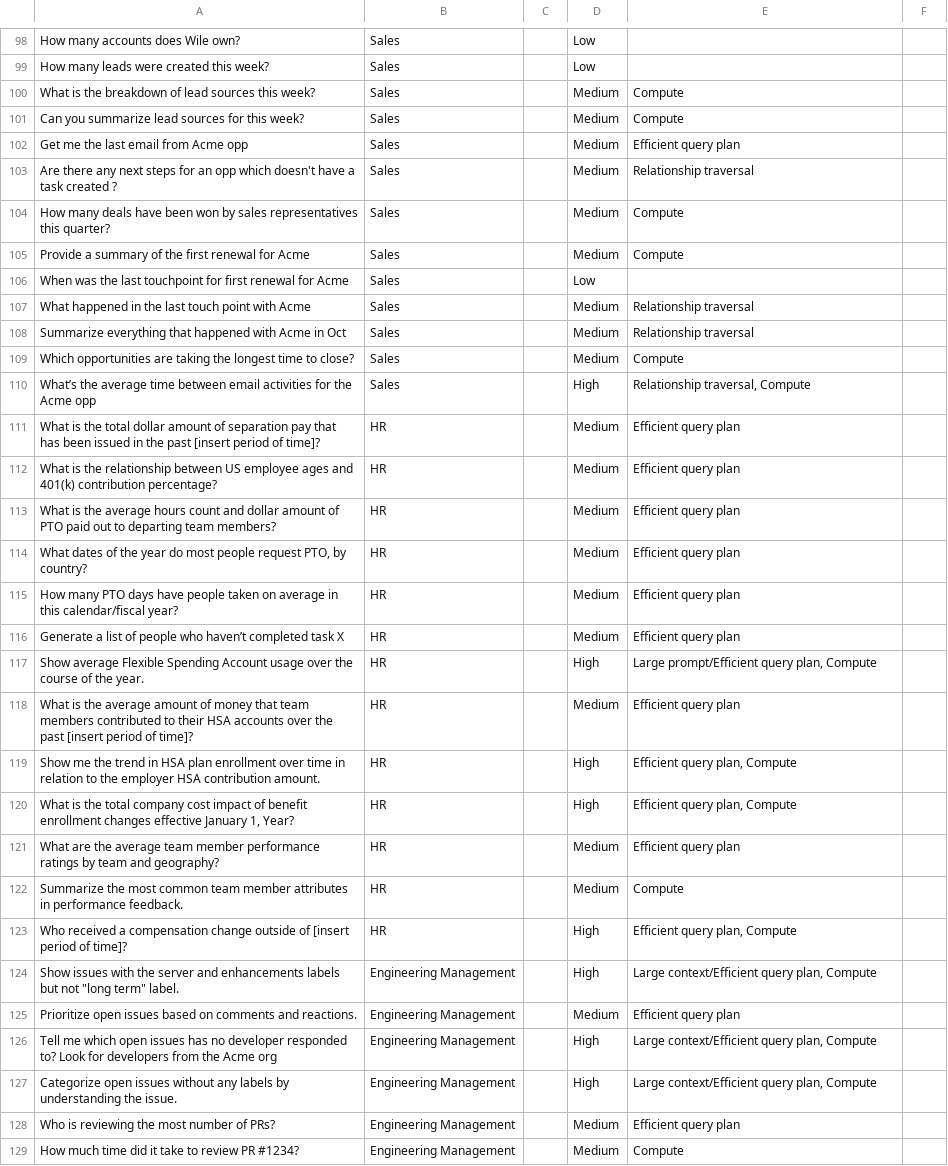
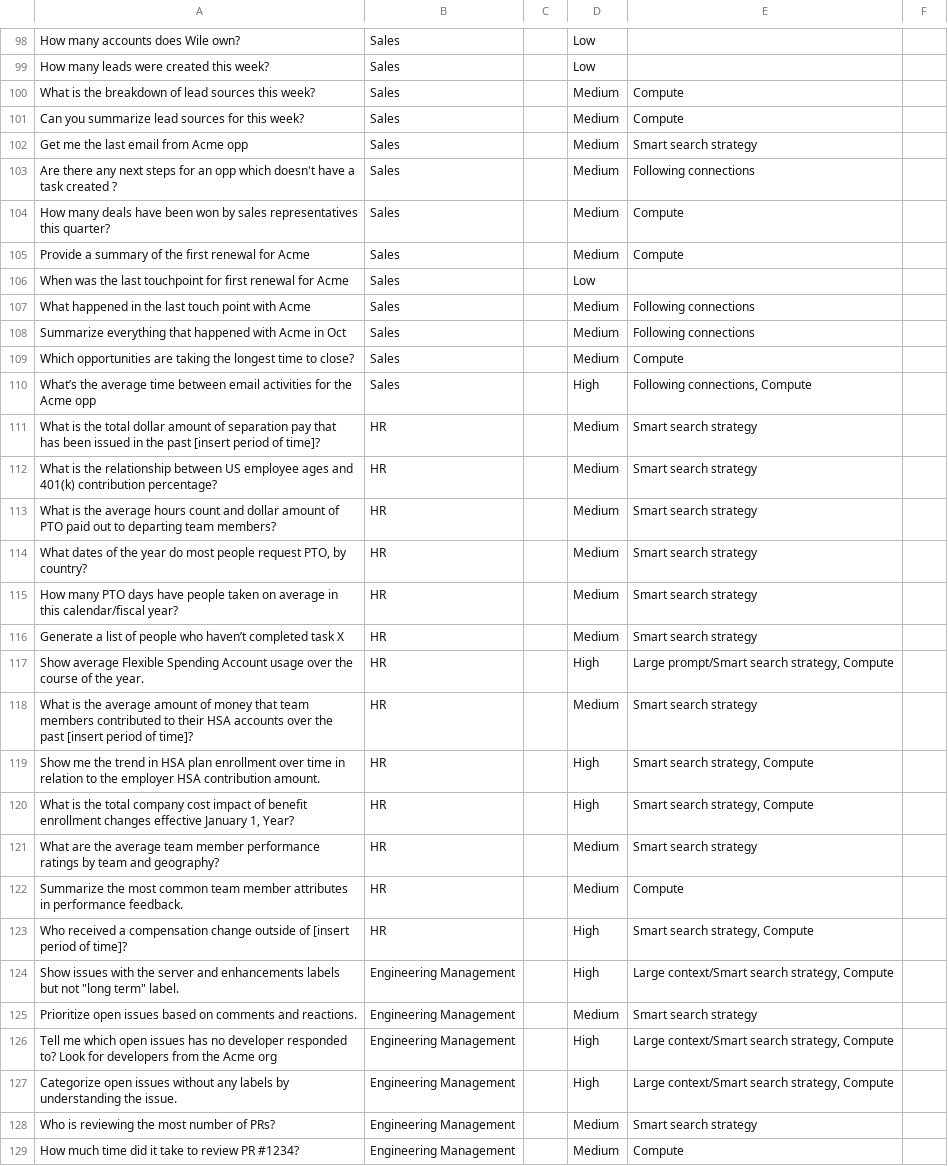
Before and after one commit to hasura/agentic-data-access-benchmark, a TSV file: questions.tsv, drawn as a sheet; only a part is shown, gaps mark what is left out; the diff covers the shown part only.

```diff
--- a/questions.tsv
+++ b/questions.tsv
@@ -102,2 +102,2 @@ Can you summarize lead sources for this week?	Sales		Medium	Compute
-Get me the last email from Acme opp	Sales		Medium	Efficient query plan
-Are there any next steps for an opp which doesn't have a task created ?	Sales		Medium	Relationship traversal
+Get me the last email from Acme opp	Sales		Medium	Smart search strategy	
+Are there any next steps for an opp which doesn't have a task created ?	Sales		Medium	Following connections	
@@ -107,2 +107,2 @@ When was the last touchpoint for first renewal for Acme	Sales		Low
-What happened in the last touch point with Acme	Sales		Medium	Relationship traversal
-Summarize everything that happened with Acme in Oct	Sales		Medium	Relationship traversal
+What happened in the last touch point with Acme	Sales		Medium	Following connections	
+Summarize everything that happened with Acme in Oct	Sales		Medium	Following connections	
@@ -110,12 +110,12 @@ Which opportunities are taking the longest time to close?	Sales		Medium	Compute
-What’s the average time between email activities for the Acme opp	Sales		High	Relationship traversal, Compute
-What is the total dollar amount of separation pay that has been issued in the past [insert period of time]?	HR		Medium	Efficient query plan
-What is the relationship between US employee ages and 401(k) contribution percentage?	HR		Medium	Efficient query plan
-What is the average hours count and dollar amount of PTO paid out to departing team members?	HR		Medium	Efficient query plan
-What dates of the year do most people request PTO, by country?	HR		Medium	Efficient query plan
-How many PTO days have people taken on average in this calendar/fiscal year?	HR		Medium	Efficient query plan
-Generate a list of people who haven’t completed task X	HR		Medium	Efficient query plan
-Show average Flexible Spending Account usage over the course of the year.	HR		High	Large prompt/Efficient query plan, Compute
-What is the average amount of money that team members contributed to their HSA accounts over the past [insert period of time]?	HR		Medium	Efficient query plan
-Show me the trend in HSA plan enrollment over time in relation to the employer HSA contribution amount.	HR		High	Efficient query plan, Compute
-What is the total company cost impact of benefit enrollment changes effective January 1, Year?	HR		High	Efficient query plan, Compute
-What are the average team member performance ratings by team and geography?	HR		Medium	Efficient query plan
+What’s the average time between email activities for the Acme opp	Sales		High	Following connections, Compute	
+What is the total dollar amount of separation pay that has been issued in the past [insert period of time]?	HR		Medium	Smart search strategy	
+What is the relationship between US employee ages and 401(k) contribution percentage?	HR		Medium	Smart search strategy	
+What is the average hours count and dollar amount of PTO paid out to departing team members?	HR		Medium	Smart search strategy	
+What dates of the year do most people request PTO, by country?	HR		Medium	Smart search strategy	
+How many PTO days have people taken on average in this calendar/fiscal year?	HR		Medium	Smart search strategy	
+Generate a list of people who haven’t completed task X	HR		Medium	Smart search strategy	
+Show average Flexible Spending Account usage over the course of the year.	HR		High	Large prompt/Smart search strategy, Compute	
+What is the average amount of money that team members contributed to their HSA accounts over the past [insert period of time]?	HR		Medium	Smart search strategy	
+Show me the trend in HSA plan enrollment over time in relation to the employer HSA contribution amount.	HR		High	Smart search strategy, Compute	
+What is the total company cost impact of benefit enrollment changes effective January 1, Year?	HR		High	Smart search strategy, Compute	
+What are the average team member performance ratings by team and geography?	HR		Medium	Smart search strategy	
@@ -123,6 +123,6 @@ Summarize the most common team member attributes in performance feedback.	HR		Me
-Who received a compensation change outside of [insert period of time]?	HR		High	Efficient query plan, Compute
-Show issues with the server and enhancements labels but not "long term" label.	Engineering Management		High	Large context/Efficient query plan, Compute
-Prioritize open issues based on comments and reactions.	Engineering Management		Medium	Efficient query plan
-Tell me which open issues has no developer responded to? Look for developers from the Acme org	Engineering Management		High	Large context/Efficient query plan, Compute
-Categorize open issues without any labels by understanding the issue.	Engineering Management		High	Large context/Efficient query plan, Compute
-Who is reviewing the most number of PRs?	Engineering Management		Medium	Efficient query plan
+Who received a compensation change outside of [insert period of time]?	HR		High	Smart search strategy, Compute	
+Show issues with the server and enhancements labels but not "long term" label.	Engineering Management		High	Large context/Smart search strategy, Compute	
+Prioritize open issues based on comments and reactions.	Engineering Management		Medium	Smart search strategy	
+Tell me which open issues has no developer responded to? Look for developers from the Acme org	Engineering Management		High	Large context/Smart search strategy, Compute	
+Categorize open issues without any labels by understanding the issue.	Engineering Management		High	Large context/Smart search strategy, Compute	
+Who is reviewing the most number of PRs?	Engineering Management		Medium	Smart search strategy	
```
Also changed, not shown: 62 edited cells elsewhere in this file, 2 other files.
